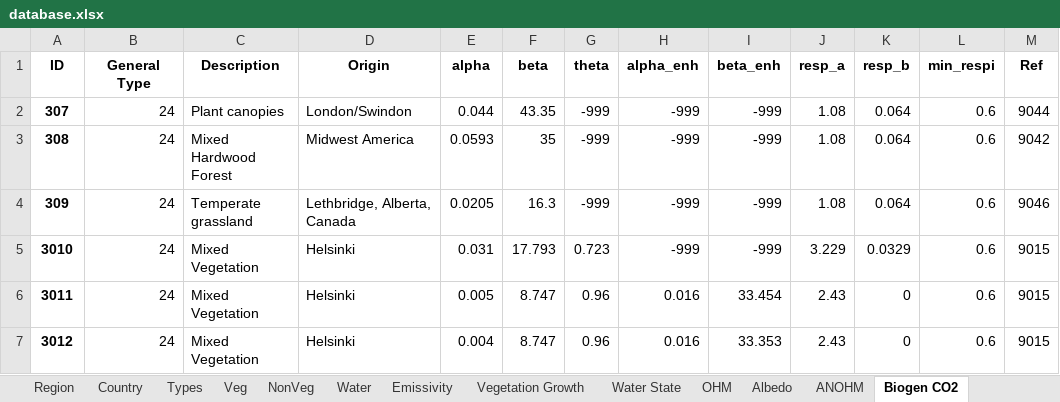
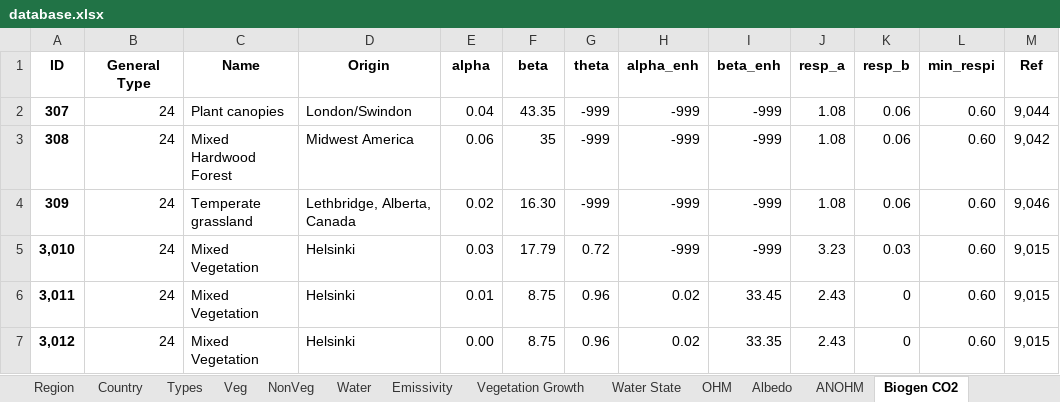
Before and after one commit to gusbacos/suews_prepare_database, an Excel workbook: Input/database.xlsx, sheet Biogen CO2, drawn as a sheet; values as stored, in another font and other column widths than the file's, no borders; removed rows and columns are numbered as before the commit, all else as after; the diff names each change by its address in the sheet, - before the commit and + after, or states it on an @@ line.

Commit message:
Changed Description descOrigin to Name nameOrigin

```diff
--- a/Input/database.xlsx (sheet Biogen CO2)
+++ b/Input/database.xlsx (sheet Biogen CO2)
-C1: Description
+C1: Name
-E2 (alpha): 0.044
+E2 (alpha): 0.04
-K2:K4 (resp_b): 0.064
+K2:K4 (resp_b): 0.06
-L2:L4 (min_respi): 0.6
+L2:L4 (min_respi): 0.60
-M2 (Ref): 9044
+M2 (Ref): 9,044
-E3 (alpha): 0.0593
+E3 (alpha): 0.06
-M3 (Ref): 9042
+M3 (Ref): 9,042
-E4 (alpha): 0.0205
+E4 (alpha): 0.02
-F4 (beta): 16.3
+F4 (beta): 16.30
-M4 (Ref): 9046
+M4 (Ref): 9,046
-row 5: 3010 | 24 | Mixed Vegetation | Helsinki | 0.031 | 17.793 | 0.723 | -999 | -999 | 3.229 | 0.0329 | 0.6 | 9015
-row 6: 3011 | 24 | Mixed Vegetation | Helsinki | 0.005 | 8.747 | 0.96 | 0.016 | 33.454 | 2.43 | 0 | 0.6 | 9015
-row 7: 3012 | 24 | Mixed Vegetation | Helsinki | 0.004 | 8.747 | 0.96 | 0.016 | 33.353 | 2.43 | 0 | 0.6 | 9015
+row 5: 3,010 | 24 | Mixed Vegetation | Helsinki | 0.03 | 17.79 | 0.72 | -999 | -999 | 3.23 | 0.03 | 0.60 | 9,015
+row 6: 3,011 | 24 | Mixed Vegetation | Helsinki | 0.01 | 8.75 | 0.96 | 0.02 | 33.45 | 2.43 | 0 | 0.60 | 9,015
+row 7: 3,012 | 24 | Mixed Vegetation | Helsinki | 0.00 | 8.75 | 0.96 | 0.02 | 33.35 | 2.43 | 0 | 0.60 | 9,015
```
Also changed, not shown: sheet Profiles, sheet Country, sheet References, sheet Spartacus Surface, sheet AnthropogenicEmission, sheet Region, 22 more sheets, 3 other files.
